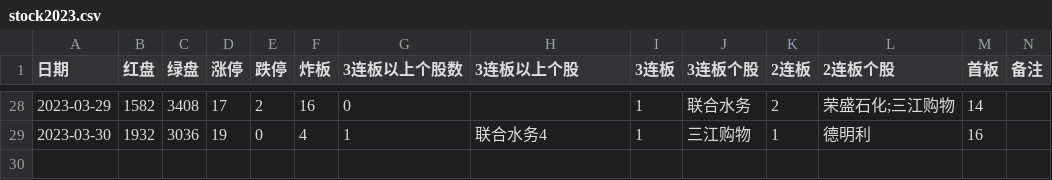
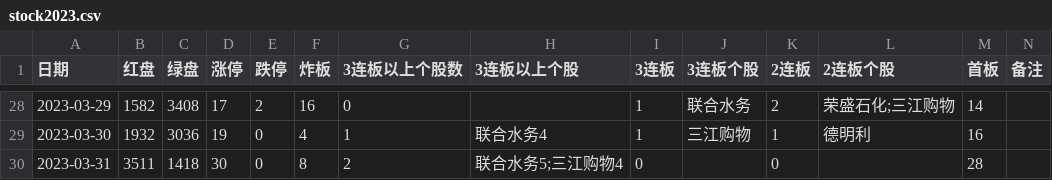
Before and after one commit to pangyouzhen/2023, a CSV file: sentiment/stock2023.csv, drawn as a sheet; only a part is shown, gaps mark what is left out; the diff names each change by its address in the sheet, - before the commit and + after, or states it on an @@ line.

```diff
--- a/sentiment/stock2023.csv
+++ b/sentiment/stock2023.csv
+row 30: 2023-03-31 | 3511 | 1418 | 30 | 0 | 8 | 2 | 联合水务5;三江购物4 | 0 |  | 0 |  | 28
```
Also changed, not shown: 2 other files.
